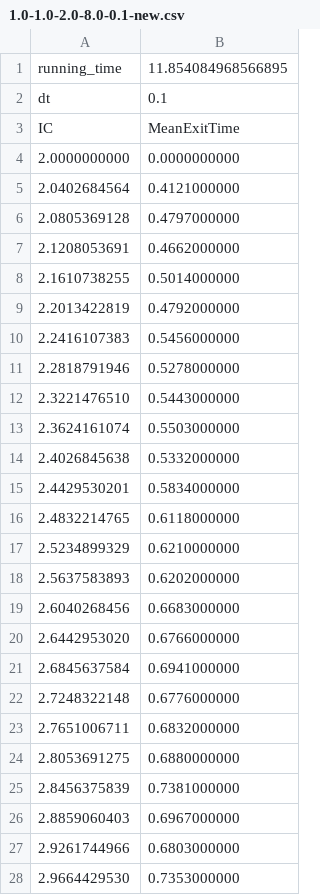
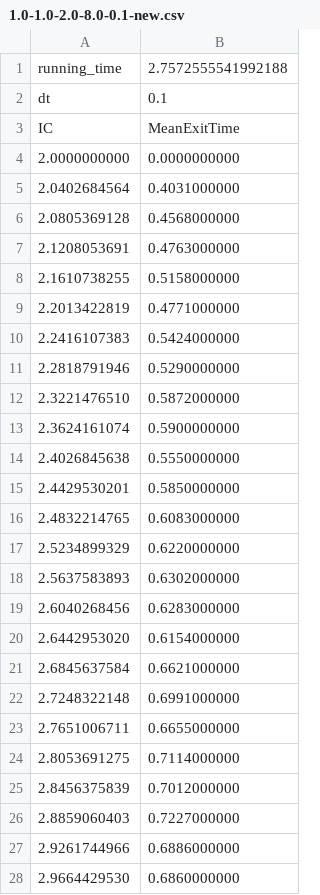
Before and after one commit to xiangwanmath/SDEs, a CSV file: Python/MeanExitTime/1.0-1.0-2.0-8.0-0.1-new.csv, drawn as a sheet; only a part is shown; the diff covers the shown part only.

```diff
--- a/Python/MeanExitTime/1.0-1.0-2.0-8.0-0.1-new.csv
+++ b/Python/MeanExitTime/1.0-1.0-2.0-8.0-0.1-new.csv
@@ -1,2 +1,2 @@
-running_time,11.854084968566895
+running_time,2.7572555541992188
 dt,0.1
@@ -4,25 +4,25 @@ IC,MeanExitTime
 2.0000000000,0.0000000000
-2.0402684564,0.4121000000
-2.0805369128,0.4797000000
-2.1208053691,0.4662000000
-2.1610738255,0.5014000000
-2.2013422819,0.4792000000
-2.2416107383,0.5456000000
-2.2818791946,0.5278000000
-2.3221476510,0.5443000000
-2.3624161074,0.5503000000
-2.4026845638,0.5332000000
-2.4429530201,0.5834000000
-2.4832214765,0.6118000000
-2.5234899329,0.6210000000
-2.5637583893,0.6202000000
-2.6040268456,0.6683000000
-2.6442953020,0.6766000000
-2.6845637584,0.6941000000
-2.7248322148,0.6776000000
-2.7651006711,0.6832000000
-2.8053691275,0.6880000000
-2.8456375839,0.7381000000
-2.8859060403,0.6967000000
-2.9261744966,0.6803000000
-2.9664429530,0.7353000000
+2.0402684564,0.4031000000
+2.0805369128,0.4568000000
+2.1208053691,0.4763000000
+2.1610738255,0.5158000000
+2.2013422819,0.4771000000
+2.2416107383,0.5424000000
+2.2818791946,0.5290000000
+2.3221476510,0.5872000000
+2.3624161074,0.5900000000
+2.4026845638,0.5550000000
+2.4429530201,0.5850000000
+2.4832214765,0.6083000000
+2.5234899329,0.6220000000
+2.5637583893,0.6302000000
+2.6040268456,0.6283000000
+2.6442953020,0.6154000000
+2.6845637584,0.6621000000
+2.7248322148,0.6991000000
+2.7651006711,0.6655000000
+2.8053691275,0.7114000000
+2.8456375839,0.7012000000
+2.8859060403,0.7227000000
+2.9261744966,0.6886000000
+2.9664429530,0.6860000000
```
Also changed, not shown: 124 edited cells elsewhere in this file, Python/MeanExitTime/1.0-1.0-2.0-8.0-0.01-new.csv, 3 other files.
